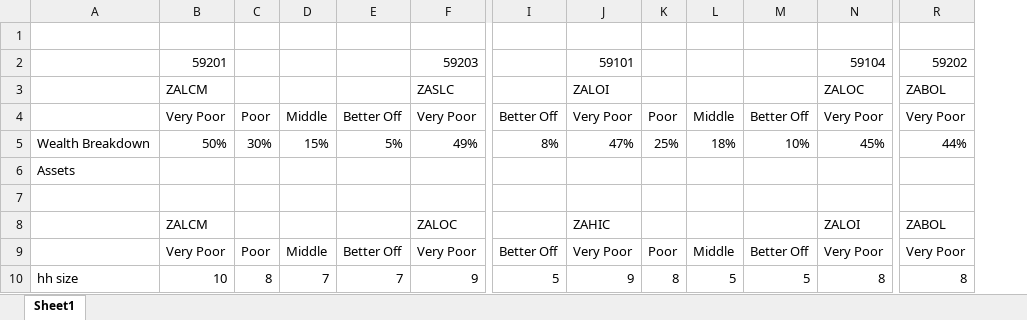
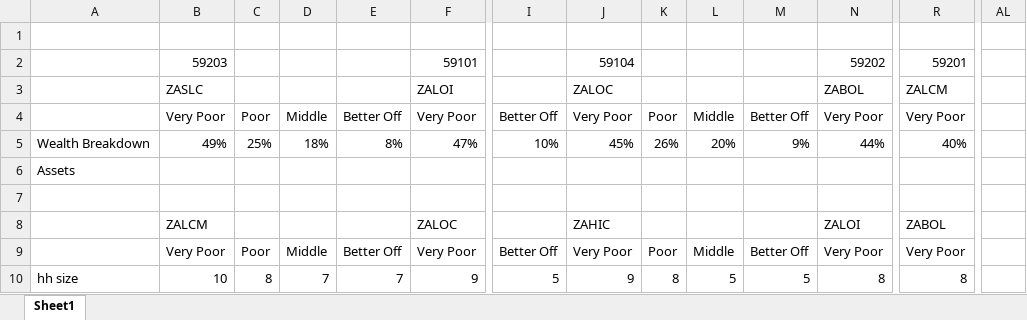
Before and after one commit to CharlesRethman/HEA-ZA-Spreadsheets, an Excel workbook: za_summary.xlsx, sheet Sheet1, drawn as a sheet; only a part is shown, gaps mark what is left out; values as stored, in another font and other column widths than the file's, no borders; charts and pictures not drawn; removed rows and columns are numbered as before the commit, all else as after; rows hold the shown columns only; the diff covers the shown part only; the diff names each change by its address in the sheet, - before the commit and + after, or states it on an @@ line.

Commit message:
Updated new BSS: ZAHMI, ZAHIC, ZABOL, ZALOC & ZALCM

```diff
--- a/za_summary.xlsx (sheet Sheet1)
+++ b/za_summary.xlsx (sheet Sheet1)
+column AL, empty
-row 2:  | 59201 |  |  |  | 59203 |  | 59101 |  |  |  | 59104 | 59202
+row 2:  | 59203 |  |  |  | 59101 |  | 59104 |  |  |  | 59202 | 59201
-B3: ZALCM
+B3: ZASLC
-F3: ZASLC
+F3: ZALOI
-J3: ZALOI
+J3: ZALOC
-N3: ZALOC
+N3: ZABOL
-R3: ZABOL
+R3: ZALCM
-B5: 50%
+B5: 49%
-C5: 30%
+C5: 25%
-D5: 15%
+D5: 18%
-E5: 5%
+E5: 8%
-F5: 49%
+F5: 47%
-I5: 8%
+I5: 10%
-J5: 47%
+J5: 45%
-K5: 25%
+K5: 26%
-L5: 18%
+L5: 20%
-M5: 10%
+M5: 9%
-N5: 45%
+N5: 44%
-R5: 44%
+R5: 40%
```
Also changed, not shown: 178 edited cells elsewhere in this sheet, formulas that keep their value, charts or pictures, 5 other files.
